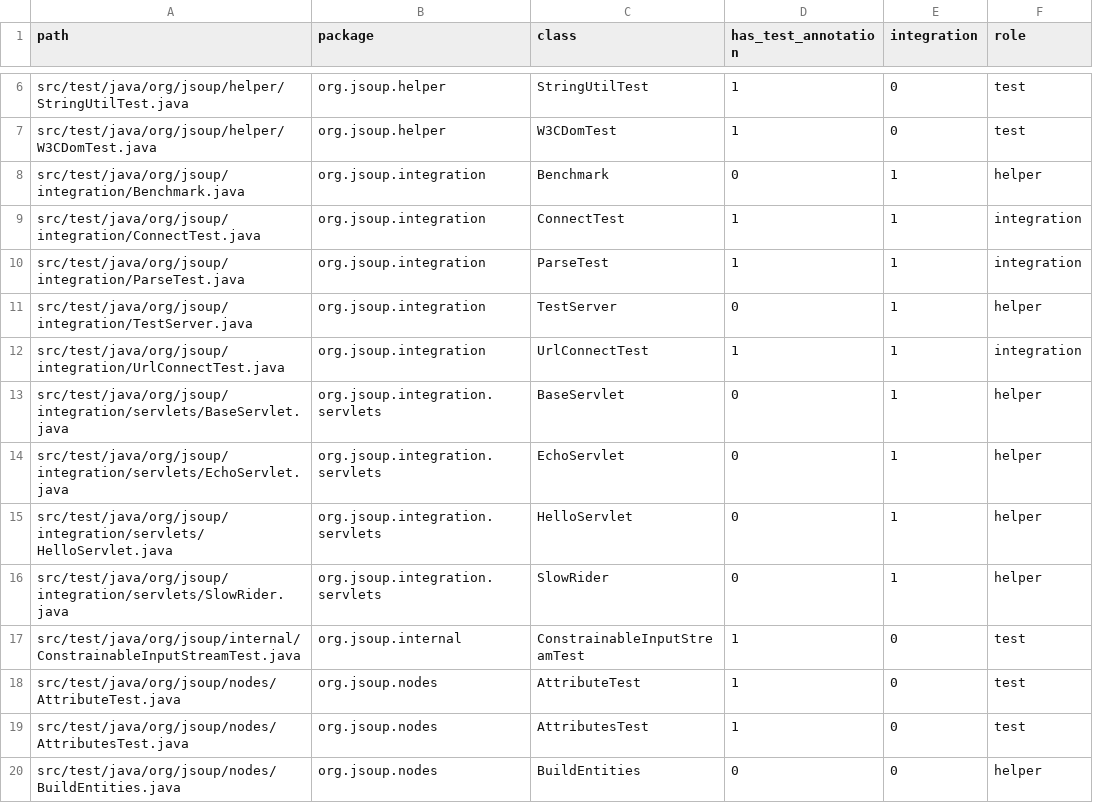
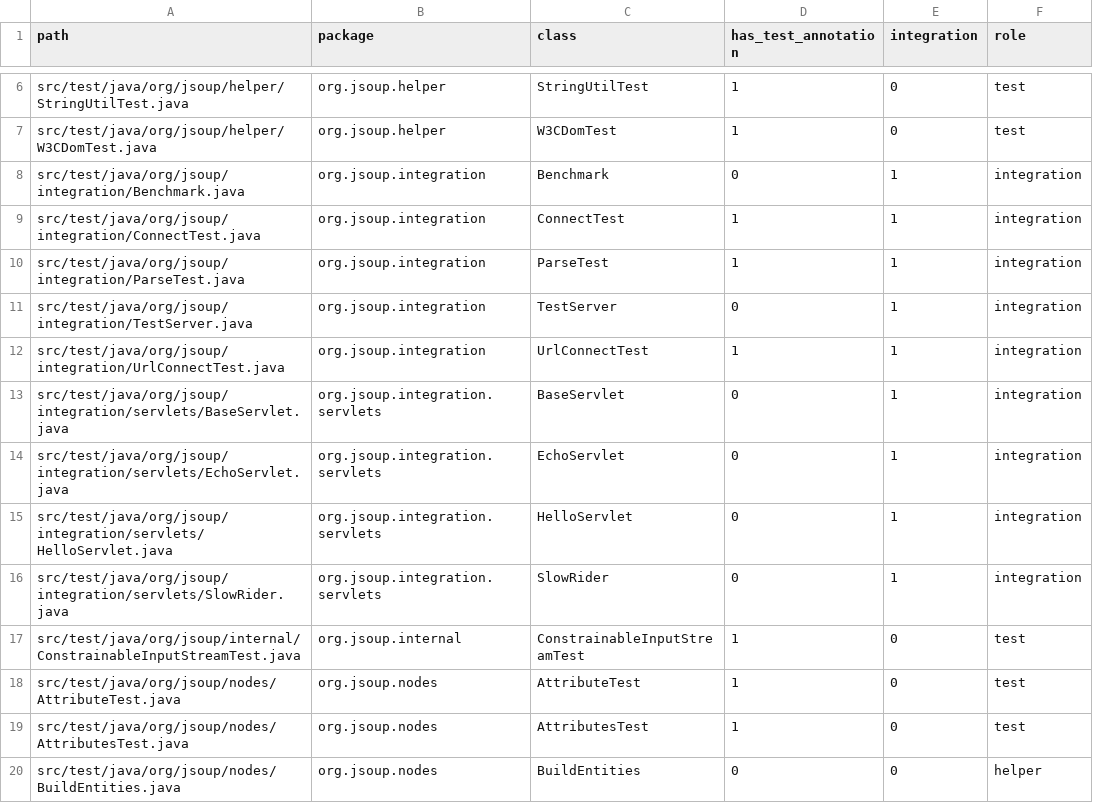
Before and after one commit to Hamjoon/jsoup, a CSV file: experiments/survival/results/dev-files.csv, drawn as a sheet; only a part is shown, gaps mark what is left out.

```diff
--- a/experiments/survival/results/dev-files.csv
+++ b/experiments/survival/results/dev-files.csv
@@ -7,11 +7,11 @@ src/test/java/org/jsoup/helper/StringUtilTest.java,org.jsoup.helper,StringUtilTe
 src/test/java/org/jsoup/helper/W3CDomTest.java,org.jsoup.helper,W3CDomTest,1,0,test
-src/test/java/org/jsoup/integration/Benchmark.java,org.jsoup.integration,Benchmark,0,1,helper
+src/test/java/org/jsoup/integration/Benchmark.java,org.jsoup.integration,Benchmark,0,1,integration
 src/test/java/org/jsoup/integration/ConnectTest.java,org.jsoup.integration,ConnectTest,1,1,integration
 src/test/java/org/jsoup/integration/ParseTest.java,org.jsoup.integration,ParseTest,1,1,integration
-src/test/java/org/jsoup/integration/TestServer.java,org.jsoup.integration,TestServer,0,1,helper
+src/test/java/org/jsoup/integration/TestServer.java,org.jsoup.integration,TestServer,0,1,integration
 src/test/java/org/jsoup/integration/UrlConnectTest.java,org.jsoup.integration,UrlConnectTest,1,1,integration
-src/test/java/org/jsoup/integration/servlets/BaseServlet.java,org.jsoup.integration.servlets,BaseServlet,0,1,helper
-src/test/java/org/jsoup/integration/servlets/EchoServlet.java,org.jsoup.integration.servlets,EchoServlet,0,1,helper
-src/test/java/org/jsoup/integration/servlets/HelloServlet.java,org.jsoup.integration.servlets,HelloServlet,0,1,helper
-src/test/java/org/jsoup/integration/servlets/SlowRider.java,org.jsoup.integration.servlets,SlowRider,0,1,helper
+src/test/java/org/jsoup/integration/servlets/BaseServlet.java,org.jsoup.integration.servlets,BaseServlet,0,1,integration
+src/test/java/org/jsoup/integration/servlets/EchoServlet.java,org.jsoup.integration.servlets,EchoServlet,0,1,integration
+src/test/java/org/jsoup/integration/servlets/HelloServlet.java,org.jsoup.integration.servlets,HelloServlet,0,1,integration
+src/test/java/org/jsoup/integration/servlets/SlowRider.java,org.jsoup.integration.servlets,SlowRider,0,1,integration
 src/test/java/org/jsoup/internal/ConstrainableInputStreamTest.java,org.jsoup.internal,ConstrainableInputStreamTest,1,0,test
```
Also changed, not shown: 10 other files.
